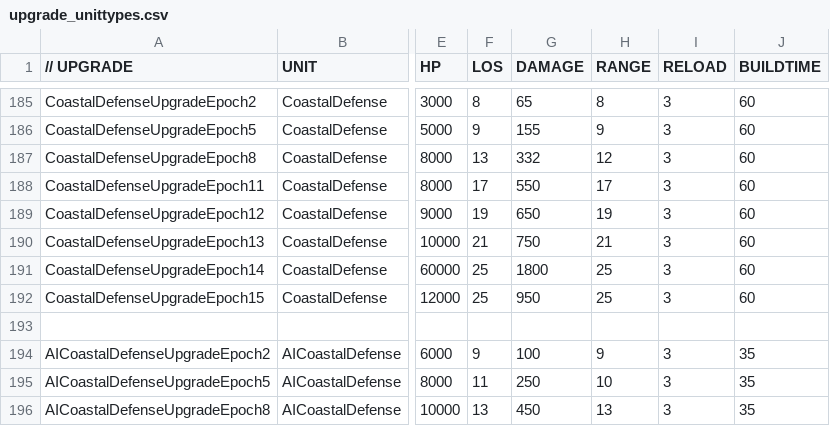
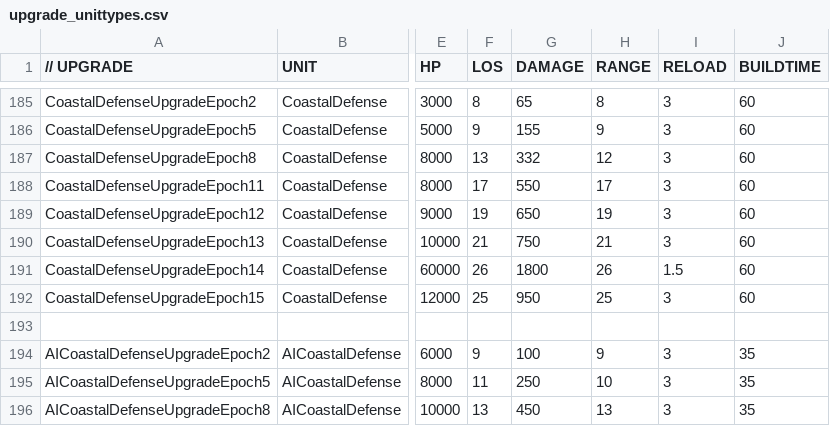
Before and after one commit to luojiang419/ee2, a CSV file: game-metadata/EE2X_db/TechTree/upgrade_unittypes.csv, drawn as a sheet; only a part is shown, gaps mark what is left out; the diff names each change by its address in the sheet, - before the commit and + after, or states it on an @@ line.

```diff
--- a/game-metadata/EE2X_db/TechTree/upgrade_unittypes.csv
+++ b/game-metadata/EE2X_db/TechTree/upgrade_unittypes.csv
-F191 (LOS): 25
+F191 (LOS): 26
-H191 (RANGE): 25
+H191 (RANGE): 26
-I191 (RELOAD): 3
+I191 (RELOAD): 1.5
```
Also changed, not shown: 1 other file.
